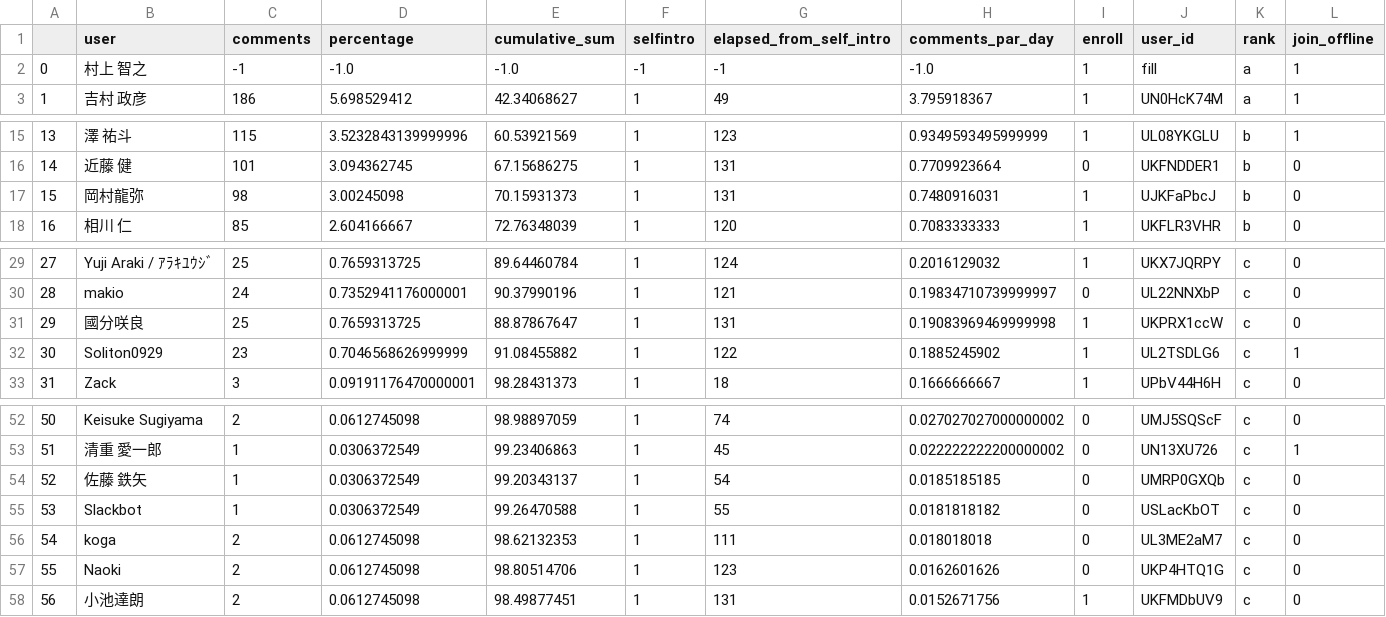
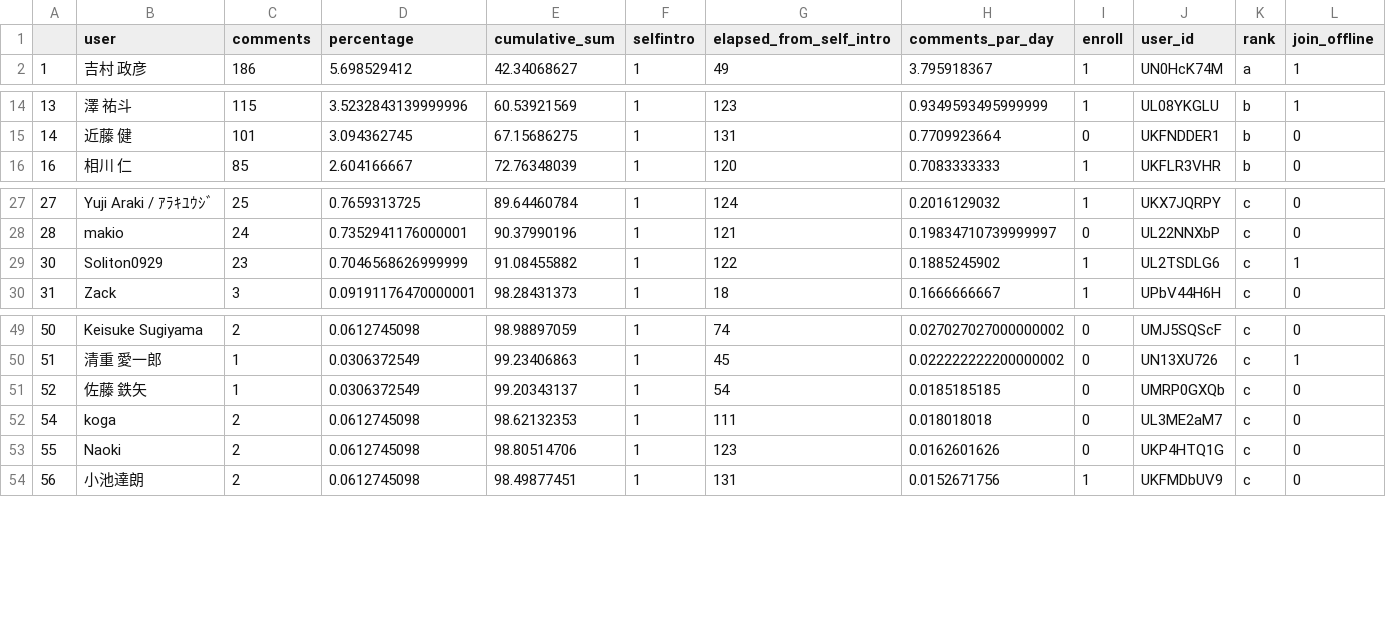
Before and after one commit to komiyakomiyakomiya/slack_analysis, a CSV file: output/users_status.csv, drawn as a sheet; only a part is shown, gaps mark what is left out; the diff names each change by its address in the sheet, - before the commit and + after, or states it on an @@ line.

Commit message:
add ignore list active_offline.ipynb

```diff
--- a/output/users_status.csv
+++ b/output/users_status.csv
-row 2: 0 | 村上 智之 | -1 | -1.0 | -1.0 | -1 | -1 | -1.0 | 1 | fill | a | 1
-row 17: 15 | 岡村龍弥 | 98 | 3.00245098 | 70.15931373 | 1 | 131 | 0.7480916031 | 1 | UJKFaPbcJ | b | 0
-row 31: 29 | 國分咲良 | 25 | 0.7659313725 | 88.87867647 | 1 | 131 | 0.19083969469999998 | 1 | UKPRX1ccW | c | 0
-row 55: 53 | Slackbot | 1 | 0.0306372549 | 99.26470588 | 1 | 55 | 0.0181818182 | 0 | USLacKbOT | c | 0
```
Also changed, not shown: 1 other file.
